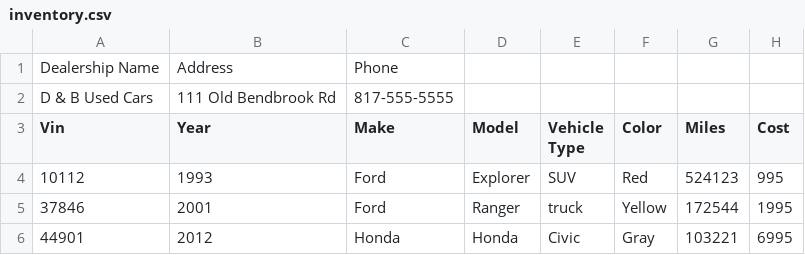
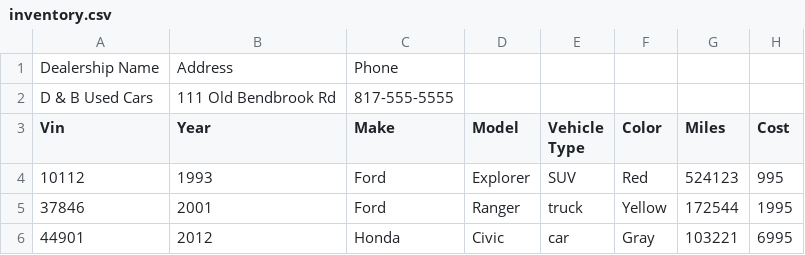
Before and after one commit to annaharbour/workshops, a CSV file: CarDealership/src/main/java/com/pluralsight/data/inventory.csv, drawn as a sheet.

Commit message:
added user interface functionality and coded dealership filtering methods

```diff
--- a/CarDealership/src/main/java/com/pluralsight/data/inventory.csv
+++ b/CarDealership/src/main/java/com/pluralsight/data/inventory.csv
@@ -5,2 +5,2 @@ Vin,Year,Make,Model,Vehicle Type,Color,Miles,Cost
 37846,2001,Ford,Ranger,truck,Yellow,172544,1995
-44901,2012,Honda,Honda,Civic,Gray,103221,6995
+44901,2012,Honda,Civic,car,Gray,103221,6995
```
Also changed, not shown: 4 other files.
